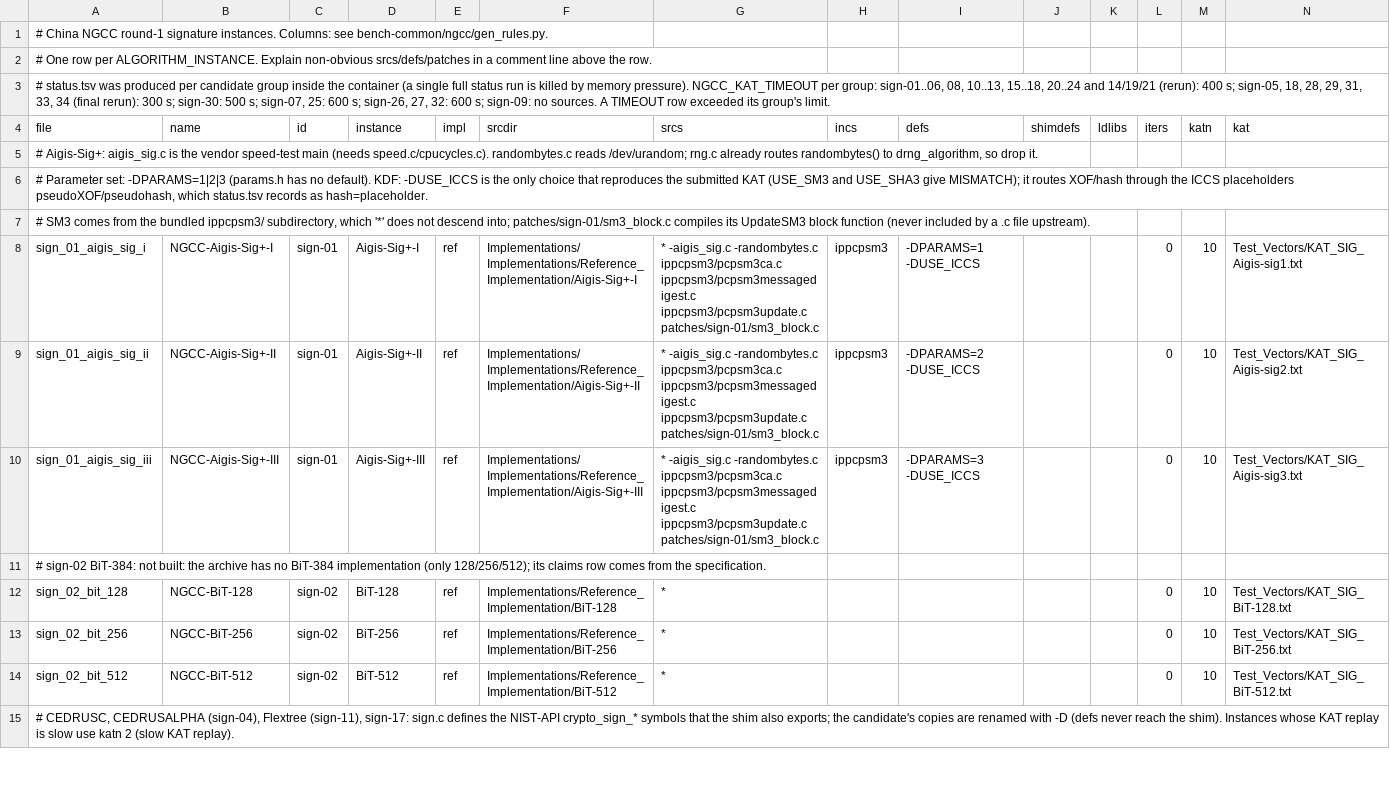
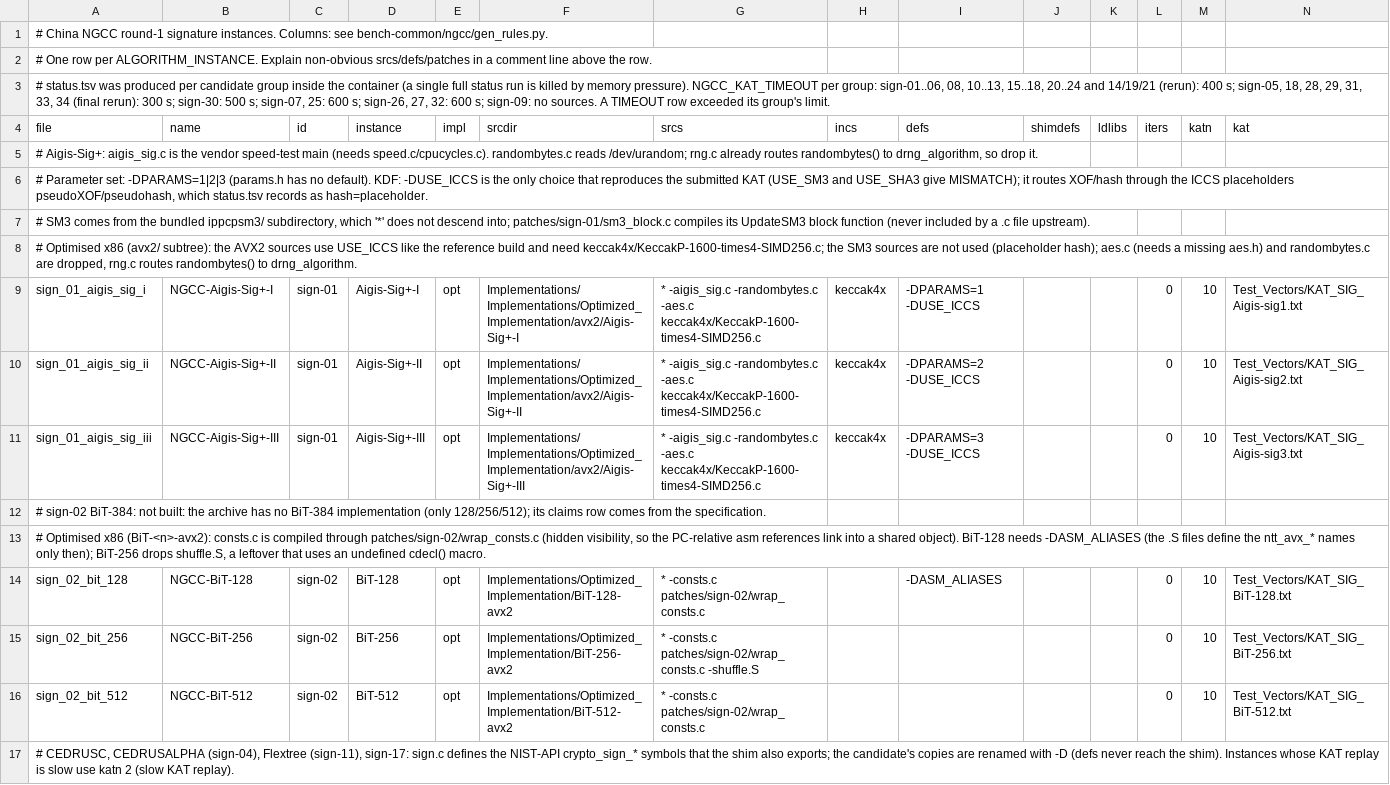
Before and after one commit to PQShield/nist-sigs-zoo, a TSV file: bench/schemes/ngcc/params.tsv, drawn as a sheet; only a part is shown; the diff covers the shown part only.

```diff
--- a/bench/schemes/ngcc/params.tsv
+++ b/bench/schemes/ngcc/params.tsv
@@ -7,9 +7,11 @@ file	name	id	instance	impl	srcdir	srcs	incs	defs	shimdefs	ldlibs	iters	katn	kat
 # SM3 comes from the bundled ippcpsm3/ subdirectory, which '*' does not descend into; patches/sign-01/sm3_block.c compiles its UpdateSM3 block function (never included by a .c file upstream).
-sign_01_aigis_sig_i	NGCC-Aigis-Sig+-I	sign-01	Aigis-Sig+-I	ref	Implementations/Implementations/Reference_Implementation/Aigis-Sig+-I	* -aigis_sig.c -randombytes.c ippcpsm3/pcpsm3ca.c ippcpsm3/pcpsm3messagedigest.c ippcpsm3/pcpsm3update.c patches/sign-01/sm3_block.c	ippcpsm3	-DPARAMS=1 -DUSE_ICCS			0	10	Test_Vectors/KAT_SIG_Aigis-sig1.txt
-sign_01_aigis_sig_ii	NGCC-Aigis-Sig+-II	sign-01	Aigis-Sig+-II	ref	Implementations/Implementations/Reference_Implementation/Aigis-Sig+-II	* -aigis_sig.c -randombytes.c ippcpsm3/pcpsm3ca.c ippcpsm3/pcpsm3messagedigest.c ippcpsm3/pcpsm3update.c patches/sign-01/sm3_block.c	ippcpsm3	-DPARAMS=2 -DUSE_ICCS			0	10	Test_Vectors/KAT_SIG_Aigis-sig2.txt
-sign_01_aigis_sig_iii	NGCC-Aigis-Sig+-III	sign-01	Aigis-Sig+-III	ref	Implementations/Implementations/Reference_Implementation/Aigis-Sig+-III	* -aigis_sig.c -randombytes.c ippcpsm3/pcpsm3ca.c ippcpsm3/pcpsm3messagedigest.c ippcpsm3/pcpsm3update.c patches/sign-01/sm3_block.c	ippcpsm3	-DPARAMS=3 -DUSE_ICCS			0	10	Test_Vectors/KAT_SIG_Aigis-sig3.txt
+# Optimised x86 (avx2/ subtree): the AVX2 sources use USE_ICCS like the reference build and need keccak4x/KeccakP-1600-times4-SIMD256.c; the SM3 sources are not used (placeholder hash); aes.c (needs a missing aes.h) and randombytes.c are dropped, rng.c routes randombytes() to drng_algorithm.
+sign_01_aigis_sig_i	NGCC-Aigis-Sig+-I	sign-01	Aigis-Sig+-I	opt	Implementations/Implementations/Optimized_Implementation/avx2/Aigis-Sig+-I	* -aigis_sig.c -randombytes.c -aes.c keccak4x/KeccakP-1600-times4-SIMD256.c	keccak4x	-DPARAMS=1 -DUSE_ICCS			0	10	Test_Vectors/KAT_SIG_Aigis-sig1.txt
+sign_01_aigis_sig_ii	NGCC-Aigis-Sig+-II	sign-01	Aigis-Sig+-II	opt	Implementations/Implementations/Optimized_Implementation/avx2/Aigis-Sig+-II	* -aigis_sig.c -randombytes.c -aes.c keccak4x/KeccakP-1600-times4-SIMD256.c	keccak4x	-DPARAMS=2 -DUSE_ICCS			0	10	Test_Vectors/KAT_SIG_Aigis-sig2.txt
+sign_01_aigis_sig_iii	NGCC-Aigis-Sig+-III	sign-01	Aigis-Sig+-III	opt	Implementations/Implementations/Optimized_Implementation/avx2/Aigis-Sig+-III	* -aigis_sig.c -randombytes.c -aes.c keccak4x/KeccakP-1600-times4-SIMD256.c	keccak4x	-DPARAMS=3 -DUSE_ICCS			0	10	Test_Vectors/KAT_SIG_Aigis-sig3.txt
 # sign-02 BiT-384: not built: the archive has no BiT-384 implementation (only 128/256/512); its claims row comes from the specification.
-sign_02_bit_128	NGCC-BiT-128	sign-02	BiT-128	ref	Implementations/Reference_Implementation/BiT-128	*					0	10	Test_Vectors/KAT_SIG_BiT-128.txt
-sign_02_bit_256	NGCC-BiT-256	sign-02	BiT-256	ref	Implementations/Reference_Implementation/BiT-256	*					0	10	Test_Vectors/KAT_SIG_BiT-256.txt
-sign_02_bit_512	NGCC-BiT-512	sign-02	BiT-512	ref	Implementations/Reference_Implementation/BiT-512	*					0	10	Test_Vectors/KAT_SIG_BiT-512.txt
+# Optimised x86 (BiT-<n>-avx2): consts.c is compiled through patches/sign-02/wrap_consts.c (hidden visibility, so the PC-relative asm references link into a shared object). BiT-128 needs -DASM_ALIASES (the .S files define the ntt_avx_* names only then); BiT-256 drops shuffle.S, a leftover that uses an undefined cdecl() macro.
+sign_02_bit_128	NGCC-BiT-128	sign-02	BiT-128	opt	Implementations/Optimized_Implementation/BiT-128-avx2	* -consts.c patches/sign-02/wrap_consts.c		-DASM_ALIASES			0	10	Test_Vectors/KAT_SIG_BiT-128.txt
+sign_02_bit_256	NGCC-BiT-256	sign-02	BiT-256	opt	Implementations/Optimized_Implementation/BiT-256-avx2	* -consts.c patches/sign-02/wrap_consts.c -shuffle.S					0	10	Test_Vectors/KAT_SIG_BiT-256.txt
+sign_02_bit_512	NGCC-BiT-512	sign-02	BiT-512	opt	Implementations/Optimized_Implementation/BiT-512-avx2	* -consts.c patches/sign-02/wrap_consts.c					0	10	Test_Vectors/KAT_SIG_BiT-512.txt
 # CEDRUSC, CEDRUSALPHA (sign-04), Flextree (sign-11), sign-17: sign.c defines the NIST-API crypto_sign_* symbols that the shim also exports; the candidate's copies are renamed with -D (defs never reach the shim). Instances whose KAT replay is slow use katn 2 (slow KAT replay).
```
Also changed, not shown: 15 added rows and 159 edited cells elsewhere in this file, bench/schemes/ngcc/status.tsv, 5 other files.
